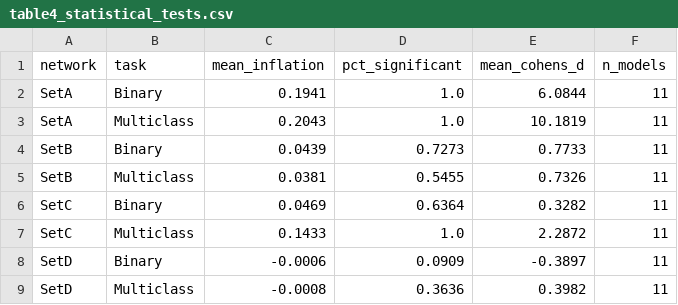
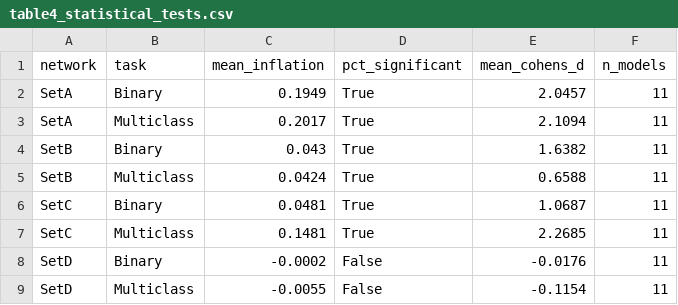
Before and after one commit to koumajos/ddos-results-analysis, a CSV file: Q2/tables/table4_statistical_tests.csv, drawn as a sheet.

```diff
--- a/Q2/tables/table4_statistical_tests.csv
+++ b/Q2/tables/table4_statistical_tests.csv
@@ -1,9 +1,9 @@
 network,task,mean_inflation,pct_significant,mean_cohens_d,n_models
-SetA,Binary,0.1941,1.0,6.0844,11
-SetA,Multiclass,0.2043,1.0,10.1819,11
-SetB,Binary,0.0439,0.7273,0.7733,11
-SetB,Multiclass,0.0381,0.5455,0.7326,11
-SetC,Binary,0.0469,0.6364,0.3282,11
-SetC,Multiclass,0.1433,1.0,2.2872,11
-SetD,Binary,-0.0006,0.0909,-0.3897,11
-SetD,Multiclass,-0.0008,0.3636,0.3982,11
+SetA,Binary,0.1949,True,2.0457,11
+SetA,Multiclass,0.2017,True,2.1094,11
+SetB,Binary,0.043,True,1.6382,11
+SetB,Multiclass,0.0424,True,0.6588,11
+SetC,Binary,0.0481,True,1.0687,11
+SetC,Multiclass,0.1481,True,2.2685,11
+SetD,Binary,-0.0002,False,-0.0176,11
+SetD,Multiclass,-0.0055,False,-0.1154,11
```
Also changed, not shown: Q2/tables/best_model_split_comparison.csv, Q2/tables/table2_per_network_gap.csv, 27 other files.
